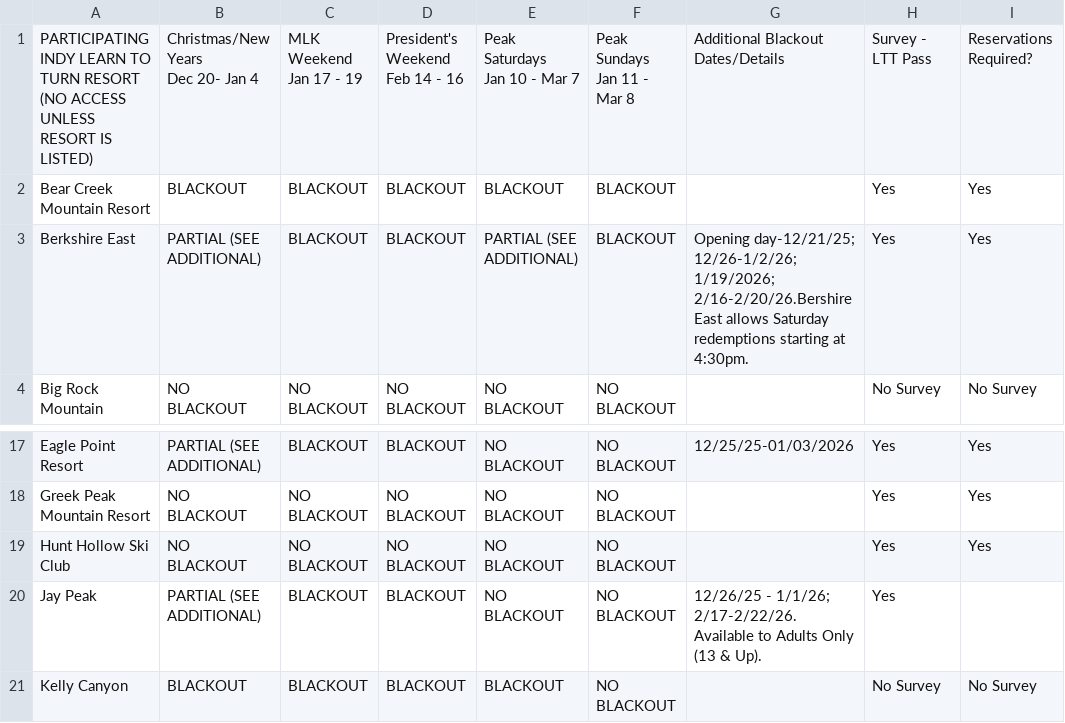
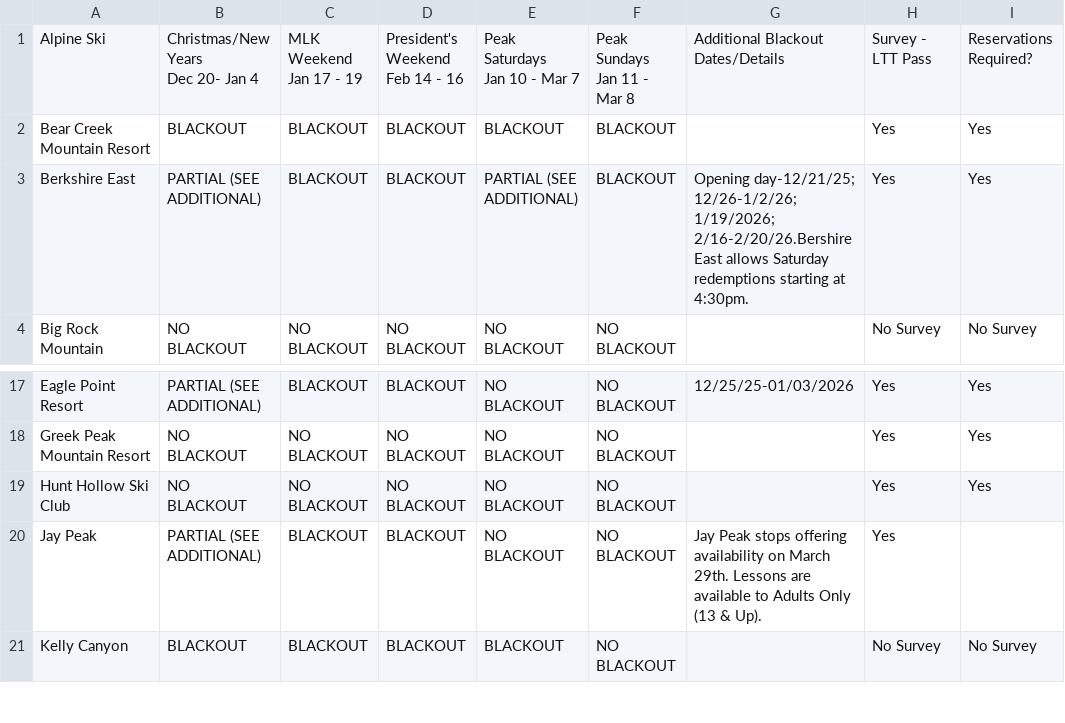
Before and after one commit to jonathanstelman/indy-explorer, a CSV file: data/ltt_dates_raw.csv, drawn as a sheet; only a part is shown, gaps mark what is left out; the diff names each change by its address in the sheet, - before the commit and + after, or states it on an @@ line.

```diff
--- a/data/ltt_dates_raw.csv
+++ b/data/ltt_dates_raw.csv
-A1: PARTICIPATING INDY LEARN TO TURN RESORT (NO ACCESS UNLESS RESORT IS LISTED)
+A1: Alpine Ski
-G20: 12/26/25 - 1/1/26; 2/17-2/22/26. Available to Adults…
+G20: Jay Peak stops offering availability on March 29th. Lessons are available to Adults…
```
Also changed, not shown: data/resort_id_map.csv, data/resorts.csv, 16 other files.
